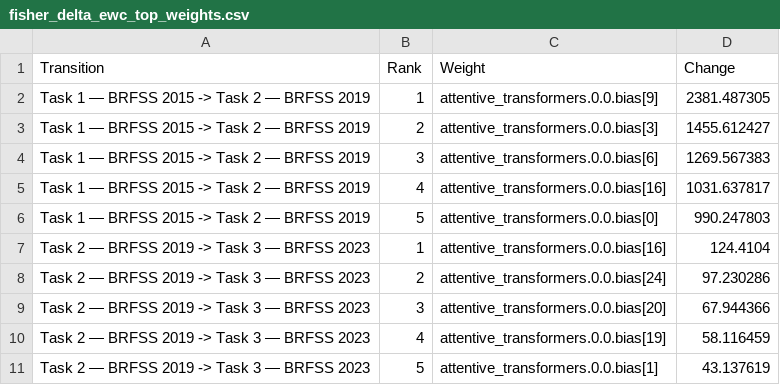
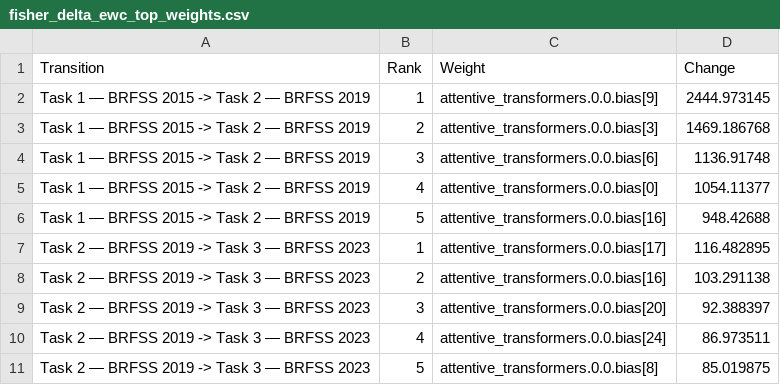
Before and after one commit to 7rahib/BRFSS_temporal_learning_diabetes_prediction, a CSV file: results/tabnet/fisher_delta_ewc_top_weights.csv, drawn as a sheet.

```diff
--- a/results/tabnet/fisher_delta_ewc_top_weights.csv
+++ b/results/tabnet/fisher_delta_ewc_top_weights.csv
@@ -1,11 +1,11 @@
 Transition,Rank,Weight,Change
-Task 1 — BRFSS 2015 -> Task 2 — BRFSS 2019,1,attentive_transformers.0.0.bias[9],2381.487305
-Task 1 — BRFSS 2015 -> Task 2 — BRFSS 2019,2,attentive_transformers.0.0.bias[3],1455.612427
-Task 1 — BRFSS 2015 -> Task 2 — BRFSS 2019,3,attentive_transformers.0.0.bias[6],1269.567383
-Task 1 — BRFSS 2015 -> Task 2 — BRFSS 2019,4,attentive_transformers.0.0.bias[16],1031.637817
-Task 1 — BRFSS 2015 -> Task 2 — BRFSS 2019,5,attentive_transformers.0.0.bias[0],990.247803
-Task 2 — BRFSS 2019 -> Task 3 — BRFSS 2023,1,attentive_transformers.0.0.bias[16],124.4104
-Task 2 — BRFSS 2019 -> Task 3 — BRFSS 2023,2,attentive_transformers.0.0.bias[24],97.230286
-Task 2 — BRFSS 2019 -> Task 3 — BRFSS 2023,3,attentive_transformers.0.0.bias[20],67.944366
-Task 2 — BRFSS 2019 -> Task 3 — BRFSS 2023,4,attentive_transformers.0.0.bias[19],58.116459
-Task 2 — BRFSS 2019 -> Task 3 — BRFSS 2023,5,attentive_transformers.0.0.bias[1],43.137619
+Task 1 — BRFSS 2015 -> Task 2 — BRFSS 2019,1,attentive_transformers.0.0.bias[9],2444.973145
+Task 1 — BRFSS 2015 -> Task 2 — BRFSS 2019,2,attentive_transformers.0.0.bias[3],1469.186768
+Task 1 — BRFSS 2015 -> Task 2 — BRFSS 2019,3,attentive_transformers.0.0.bias[6],1136.91748
+Task 1 — BRFSS 2015 -> Task 2 — BRFSS 2019,4,attentive_transformers.0.0.bias[0],1054.11377
+Task 1 — BRFSS 2015 -> Task 2 — BRFSS 2019,5,attentive_transformers.0.0.bias[16],948.42688
+Task 2 — BRFSS 2019 -> Task 3 — BRFSS 2023,1,attentive_transformers.0.0.bias[17],116.482895
+Task 2 — BRFSS 2019 -> Task 3 — BRFSS 2023,2,attentive_transformers.0.0.bias[16],103.291138
+Task 2 — BRFSS 2019 -> Task 3 — BRFSS 2023,3,attentive_transformers.0.0.bias[20],92.388397
+Task 2 — BRFSS 2019 -> Task 3 — BRFSS 2023,4,attentive_transformers.0.0.bias[24],86.973511
+Task 2 — BRFSS 2019 -> Task 3 — BRFSS 2023,5,attentive_transformers.0.0.bias[8],85.019875
```
Also changed, not shown: results/tabnet/fisher_delta_ewc.csv, results/tabnet/fisher_delta_replay.csv, 21 other files.
